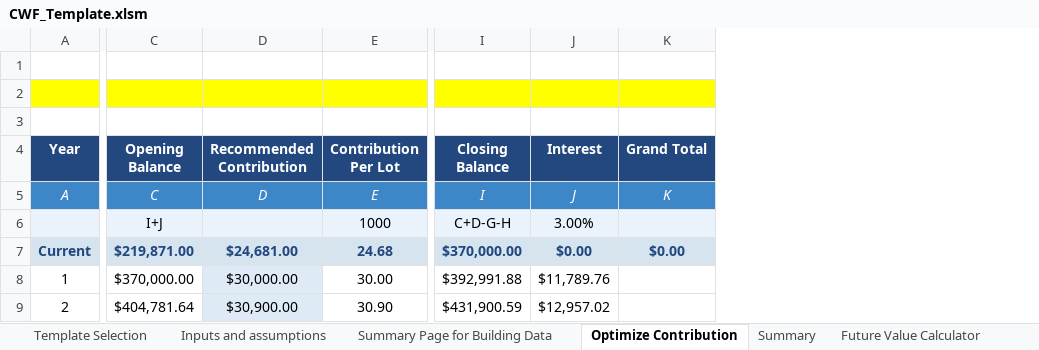
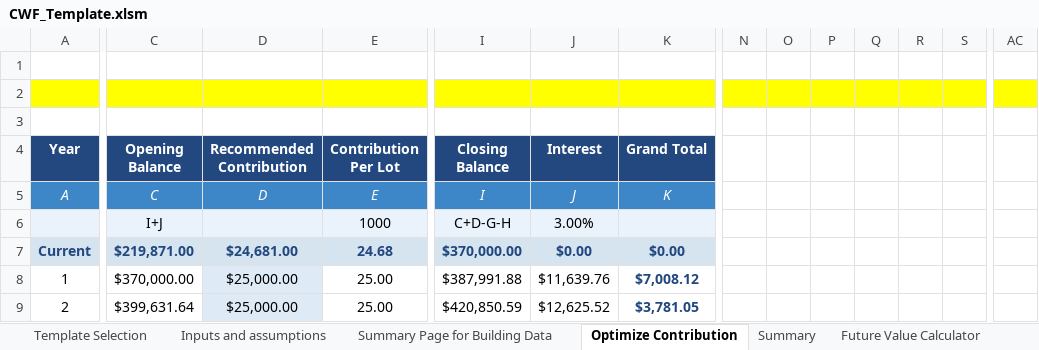
Before and after one commit to AllanBechara/turnkey-addin, an Excel workbook: CWF_Template.xlsm, sheet Optimize Contribution, drawn as a sheet; only a part is shown, gaps mark what is left out; values as stored, in another font and other column widths than the file's, no borders; charts and pictures not drawn; the diff covers the shown part only; the diff names each change by its address in the sheet, - before the commit and + after, or states it on an @@ line.

Commit message:
Add files via upload
Updated CWF template — Grand Total auto-fills on renew, plus speed fixes.

```diff
--- a/CWF_Template.xlsm (sheet Optimize Contribution)
+++ b/CWF_Template.xlsm (sheet Optimize Contribution)
+column N, empty
+column O, empty
+column P, empty
+column Q, empty
+column R, empty
+column S, empty
+column AC, empty
-D8 (Recommended Contribution): $30,000.00
+D8 (Recommended Contribution): $25,000.00
-E8 (Contribution Per Lot): 30.00
+E8 (Contribution Per Lot): 25.00
-I8 (Closing Balance): $392,991.88
+I8 (Closing Balance): $387,991.88
-J8 (Interest): $11,789.76
+J8 (Interest): $11,639.76
-K8 (Grand Total): (empty)
+K8 (Grand Total): $7,008.12
-C9 (Opening Balance): $404,781.64
+C9 (Opening Balance): $399,631.64
-D9 (Recommended Contribution): $30,900.00
+D9 (Recommended Contribution): $25,000.00
-E9 (Contribution Per Lot): 30.90
+E9 (Contribution Per Lot): 25.00
-I9 (Closing Balance): $431,900.59
+I9 (Closing Balance): $420,850.59
-J9 (Interest): $12,957.02
+J9 (Interest): $12,625.52
-K9 (Grand Total): (empty)
+K9 (Grand Total): $3,781.05
```
Also changed, not shown: 9 added columns and 56 edited cells elsewhere in this sheet, sheet Future Value Calculator, sheet Summary, sheet Summary Page for Building Data, sheet Inputs and assumptions, formulas that keep their value, hidden cells, charts or pictures.
